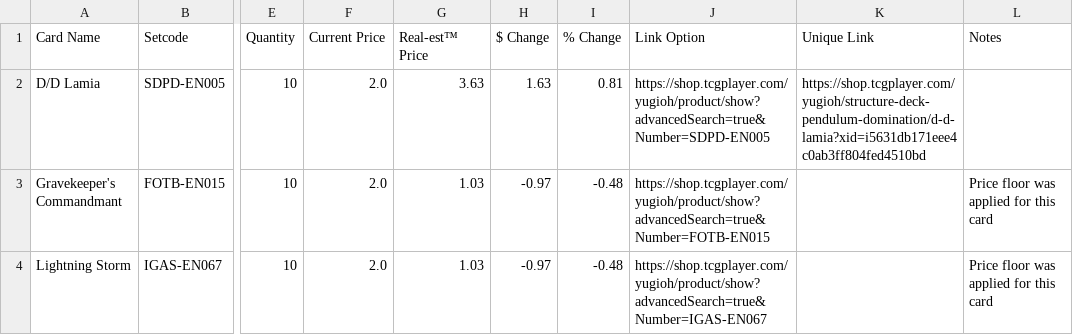
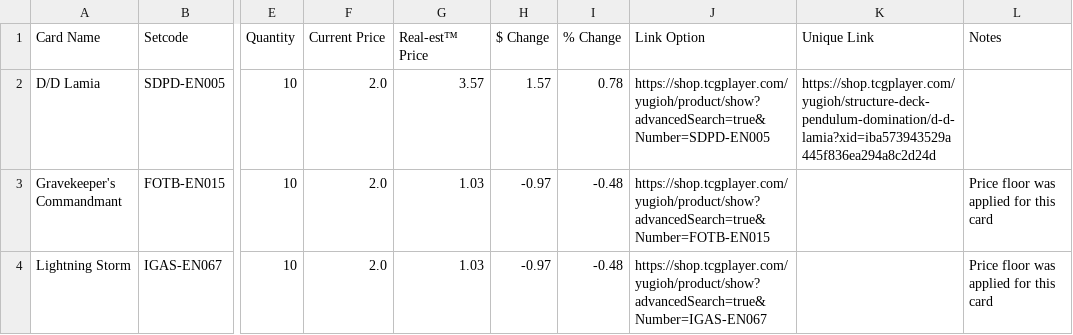
Before and after one commit to kloklee88/tcg-price-automator, a CSV file: listing.csv, drawn as a sheet; only a part is shown, gaps mark what is left out; the diff names each change by its address in the sheet, - before the commit and + after, or states it on an @@ line.

```diff
--- a/listing.csv
+++ b/listing.csv
-G2 (Real-est™ Price): 3.63
+G2 (Real-est™ Price): 3.57
-H2 ($ Change): 1.63
+H2 ($ Change): 1.57
-I2 (% Change): 0.81
+I2 (% Change): 0.78
-K2 (Unique Link): https://shop.tcgplayer.com/yugioh/structure-deck-pendulum-domination/d-d-lamia?xid=i5631db171eee4c0ab3ff804fed4510bd
+K2 (Unique Link): https://shop.tcgplayer.com/yugioh/structure-deck-pendulum-domination/d-d-lamia?xid=iba573943529a445f836ea294a8c2d24d
```
Also changed, not shown: 1 other file.
